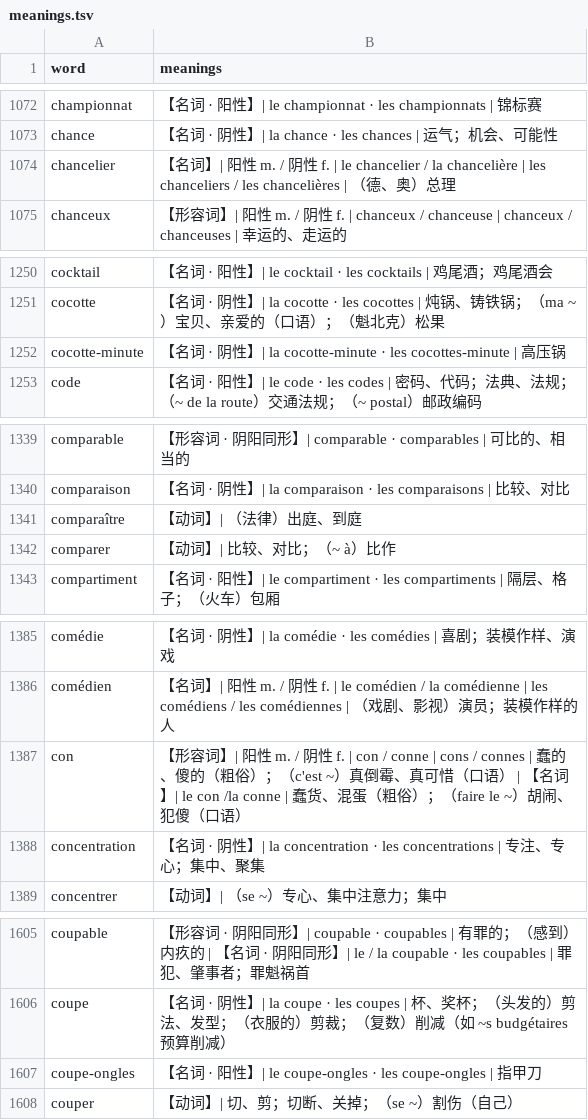
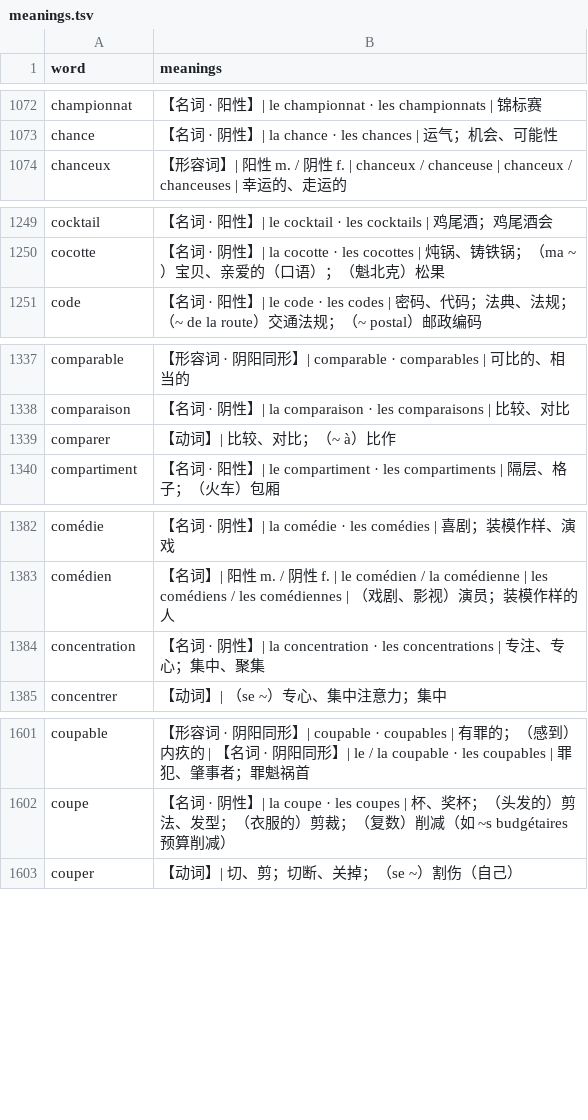
Before and after one commit to bonorca/the-only-french-deck, a TSV file: deck-source/tracking/meanings.tsv, drawn as a sheet; only a part is shown, gaps mark what is left out; the diff covers the shown part only; the diff names each change by its address in the sheet, - before the commit and + after, or states it on an @@ line.

Commit message:
remove 19 narrow words

```diff
--- a/deck-source/tracking/meanings.tsv
+++ b/deck-source/tracking/meanings.tsv
-row 1074: chancelier | 【名词】| 阳性 m. / 阴性 f. | le chancelier / la chancelière | les chanceliers / les chancelières | （德、奥）总理
-row 1252: cocotte-minute | 【名词 · 阴性】| la cocotte-minute · les cocottes-minute | 高压锅
-row 1341: comparaître | 【动词】| （法律）出庭、到庭
-row 1387: con | 【形容词】| 阳性 m. / 阴性 f. | con / conne | cons / connes | 蠢的、傻的（粗俗）；（c'est ~）真倒霉、真可惜（口语） | 【名词】| le con /la conne | 蠢货、混蛋（粗俗）；（faire le ~）胡闹、犯傻（口语）
-row 1607: coupe-ongles | 【名词 · 阳性】| le coupe-ongles · les coupe-ongles | 指甲刀
```
Also changed, not shown: 14 removed rows elsewhere in this file, deck-source/tracking/conjugations.tsv, deck-source/tracking/words.tsv, 3 other files.
